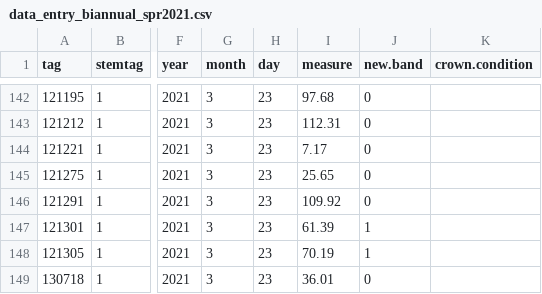
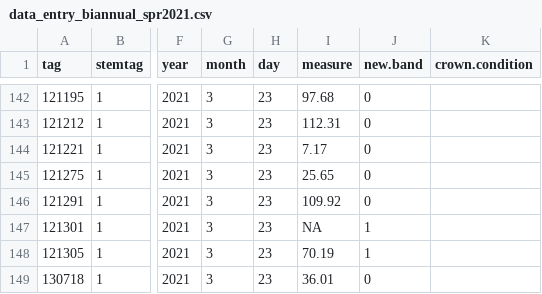
Before and after one commit to SCBI-ForestGEO/Dendrobands, a CSV file: resources/raw_data/2021/data_entry_biannual_spr2021.csv, drawn as a sheet; only a part is shown, gaps mark what is left out; the diff names each change by its address in the sheet, - before the commit and + after, or states it on an @@ line.

Commit message:
Deleting spr2021 anomaly tag 121301 likely due to period where two bands were on tree

```diff
--- a/resources/raw_data/2021/data_entry_biannual_spr2021.csv
+++ b/resources/raw_data/2021/data_entry_biannual_spr2021.csv
-I147 (measure): 61.39
+I147 (measure): NA
```
